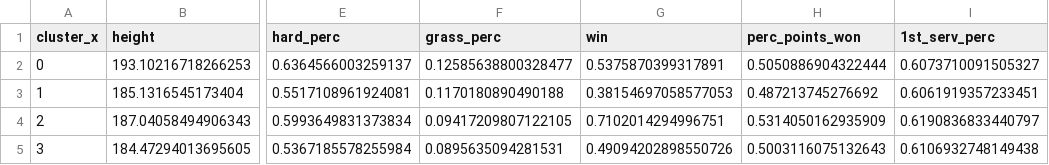
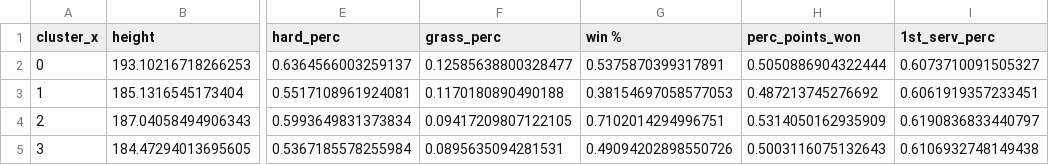
Before and after one commit to dcaustin33/Medium-hosting, a CSV file: Summary_Stats.csv, drawn as a sheet; only a part is shown, gaps mark what is left out; the diff names each change by its address in the sheet, - before the commit and + after, or states it on an @@ line.

Commit message:
Update Summary_Stats.csv

```diff
--- a/Summary_Stats.csv
+++ b/Summary_Stats.csv
-G1: win
+G1: win %
```
